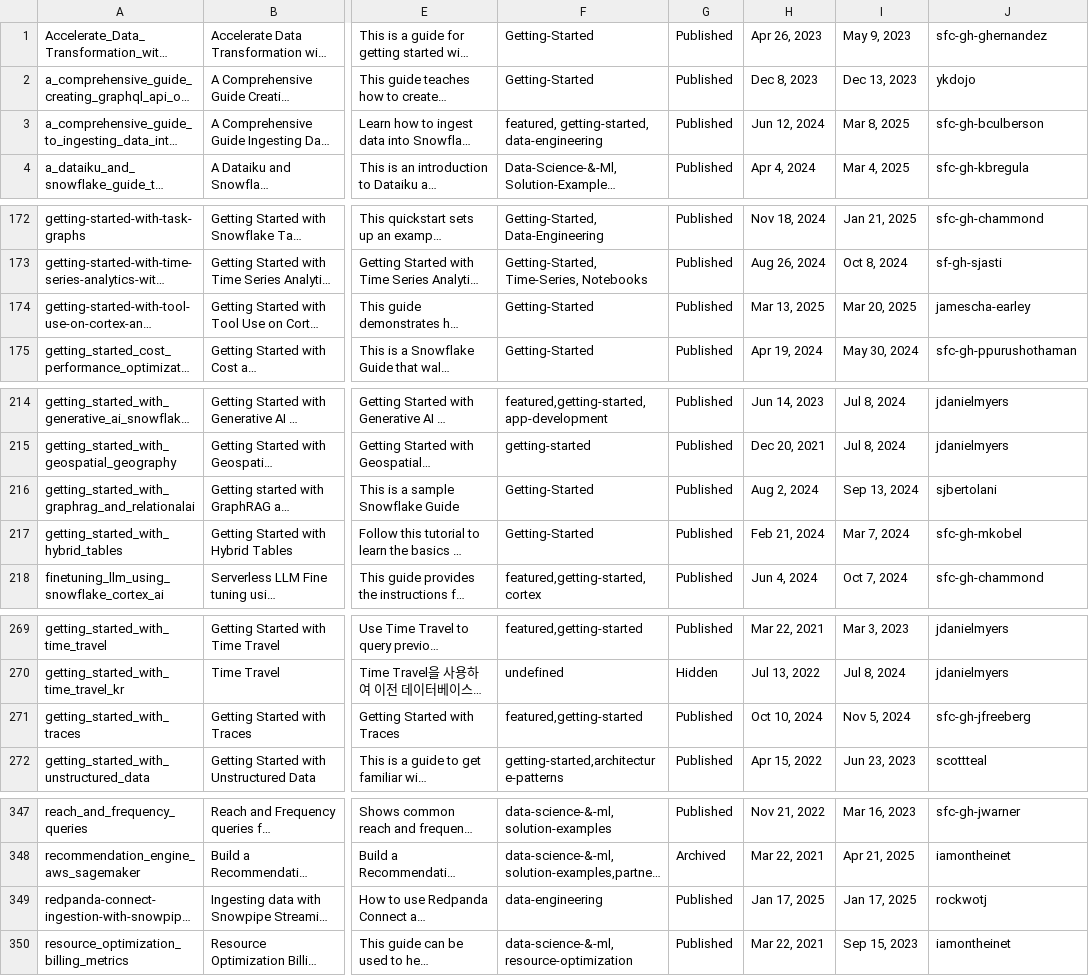
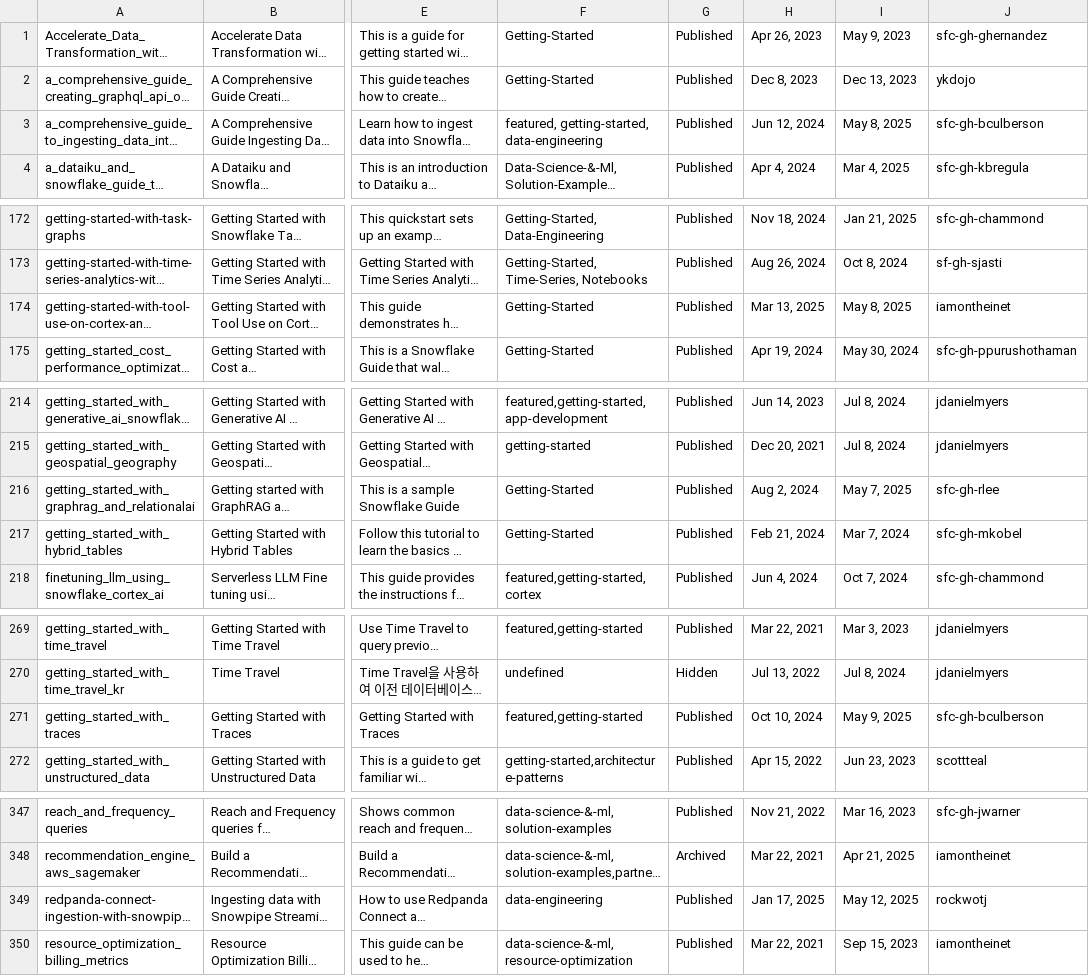
Before and after one commit to iamontheinet/quickstarts-on-snowflake, a CSV file: qs.csv, drawn as a sheet; only a part is shown, gaps mark what is left out; long unchanged cells end in …; the diff covers the shown part only; the diff names each change by its address in the sheet, - before the commit and + after, or states it on an @@ line.

```diff
--- a/qs.csv
+++ b/qs.csv
-I3: Mar 8, 2025
+I3: May 8, 2025
-I174: Mar 20, 2025
+I174: May 8, 2025
-J174: jamescha-earley
+J174: iamontheinet
-I216: Sep 13, 2024
+I216: May 7, 2025
-J216: sjbertolani
+J216: sfc-gh-rlee
-I271: Nov 5, 2024
+I271: May 9, 2025
-J271: sfc-gh-jfreeberg
+J271: sfc-gh-bculberson
-I349: Jan 17, 2025
+I349: May 12, 2025
```
Also changed, not shown: 1 added row, 1 removed row and 11 edited cells elsewhere in this file.
